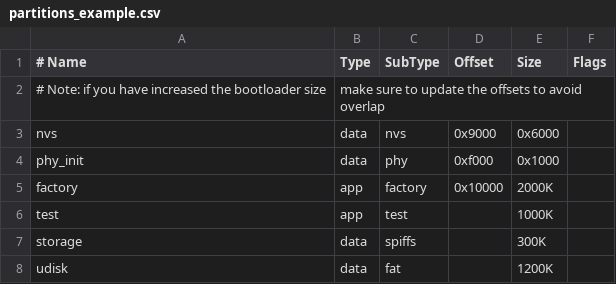
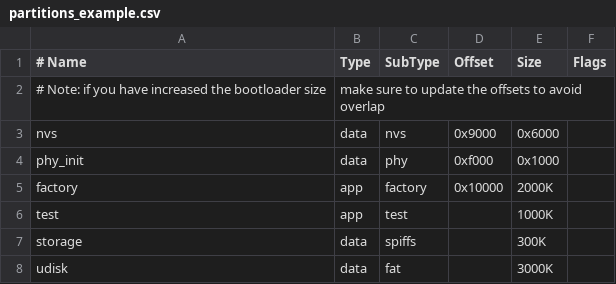
Before and after one commit to iot-components/examples_esp32_s3_usb_otg_ev, a CSV file: examples/usb_device/usb_disk_display/partitions_example.csv, drawn as a sheet.

```diff
--- a/examples/usb_device/usb_disk_display/partitions_example.csv
+++ b/examples/usb_device/usb_disk_display/partitions_example.csv
@@ -7,2 +7,2 @@ test,  app,  test, , 1000K,
 storage,  data, spiffs,  ,         300K,
-udisk,  data, fat,  ,        1200K,
+udisk,  data, fat,  ,        3000K,
```
Also changed, not shown: 14 other files.
